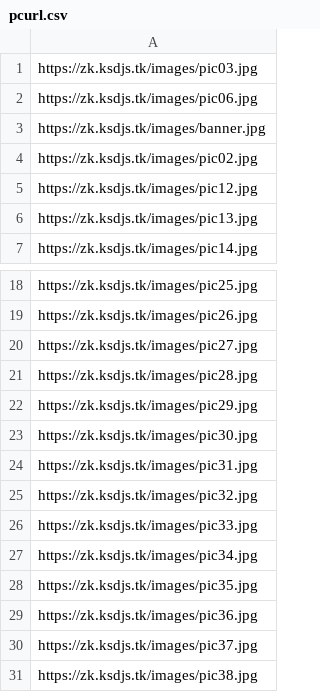
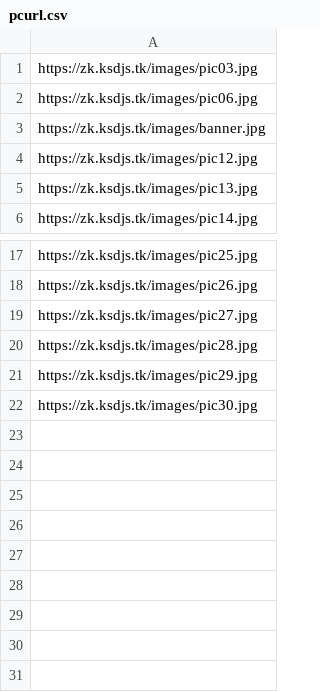
Before and after one commit to CES1500/djsapi, a CSV file: pcurl.csv, drawn as a sheet; only a part is shown, gaps mark what is left out; the diff names each change by its address in the sheet, - before the commit and + after, or states it on an @@ line.

```diff
--- a/pcurl.csv
+++ b/pcurl.csv
-row 4: https://zk.ksdjs.tk/images/pic02.jpg
-row 24: https://zk.ksdjs.tk/images/pic31.jpg
-row 25: https://zk.ksdjs.tk/images/pic32.jpg
-row 26: https://zk.ksdjs.tk/images/pic33.jpg
-row 27: https://zk.ksdjs.tk/images/pic34.jpg
-row 28: https://zk.ksdjs.tk/images/pic35.jpg
-row 29: https://zk.ksdjs.tk/images/pic36.jpg
-row 30: https://zk.ksdjs.tk/images/pic37.jpg
-row 31: https://zk.ksdjs.tk/images/pic38.jpg
```
Also changed, not shown: peurl.csv.
